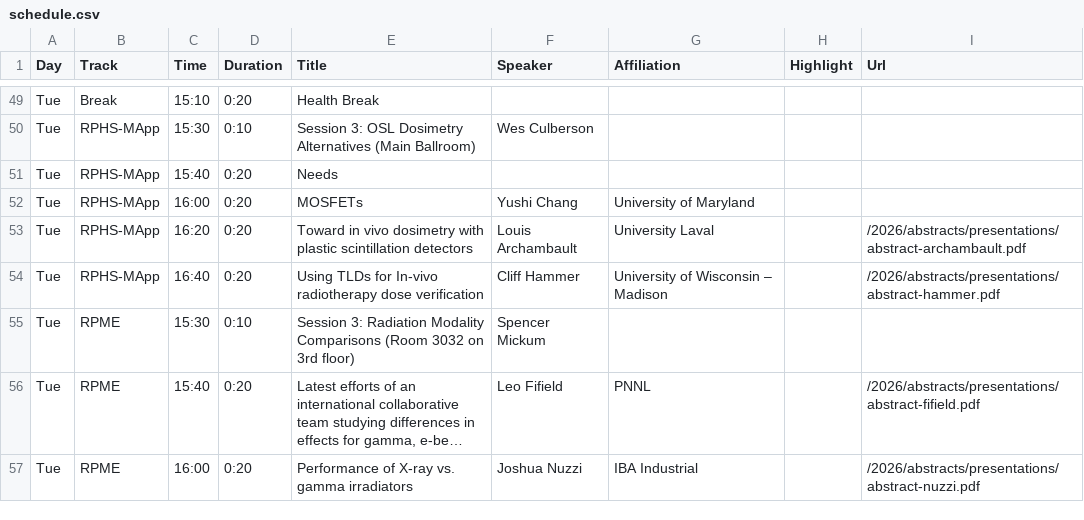
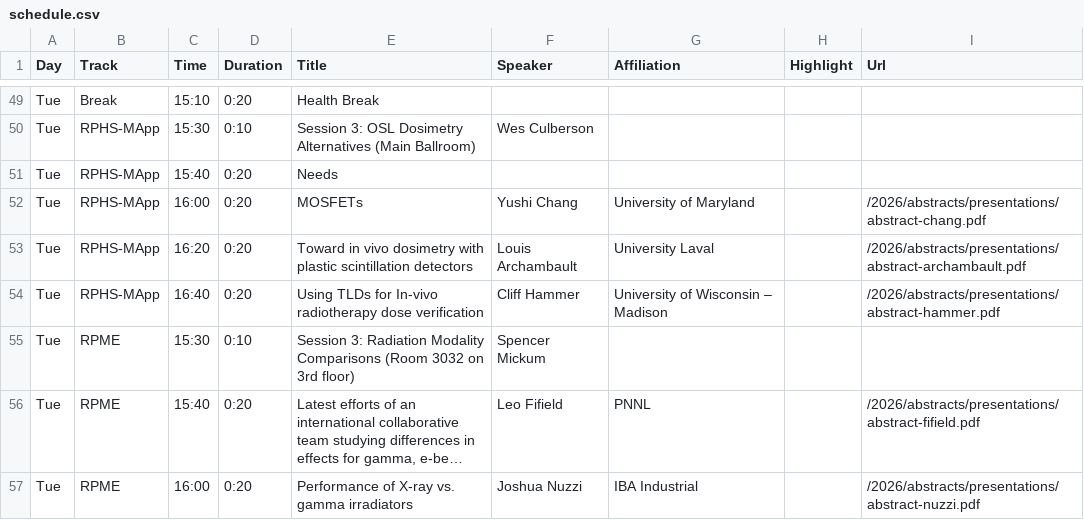
Before and after one commit to cirms-org/2026, a CSV file: schedule/schedule.csv, drawn as a sheet; only a part is shown, gaps mark what is left out; long unchanged cells end in ….

Commit message:
Update schedule.csv
added abstract for Yushi Chang

```diff
--- a/schedule/schedule.csv
+++ b/schedule/schedule.csv
@@ -51,3 +51,3 @@ Tue,RPHS-MApp,15:30,0:10,Session 3: OSL Dosimetry Alternatives (Main Ballroom),W
 Tue,RPHS-MApp,15:40,0:20,Needs,,,,
-Tue,RPHS-MApp,16:00,0:20,MOSFETs,Yushi Chang,University of Maryland,,
+Tue,RPHS-MApp,16:00,0:20,MOSFETs,Yushi Chang,University of Maryland,,/2026/abstracts/presentations/abstract-chang.pdf
 Tue,RPHS-MApp,16:20,0:20,Toward in vivo dosimetry with plastic scintillation detectors,Louis Archambault,University Laval,,/2026/abstracts/presentations/abstract-archambault.pdf
```
